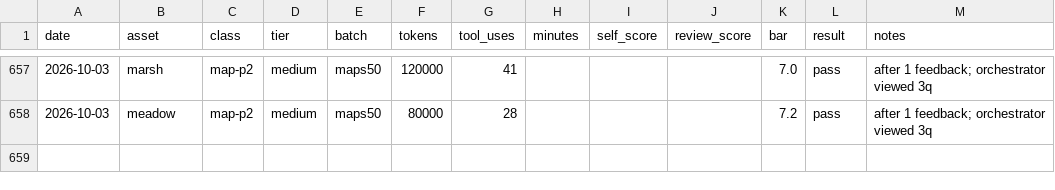
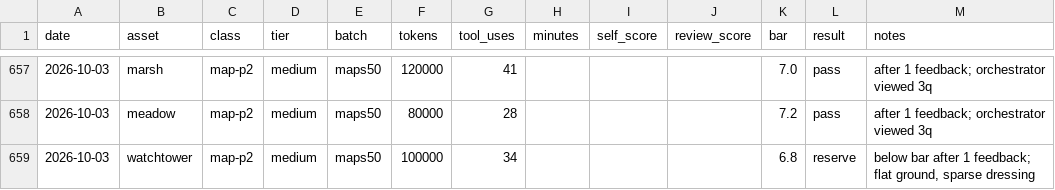
Before and after one commit to bodangren/advantage-forge, a TSV file: bench/sonnet/log.tsv, drawn as a sheet; only a part is shown, gaps mark what is left out.

```diff
--- a/bench/sonnet/log.tsv
+++ b/bench/sonnet/log.tsv
@@ -658 +658,2 @@ date	asset	class	tier	batch	tokens	tool_uses	minutes	self_score	review_score	bar
 2026-10-03	meadow	map-p2	medium	maps50	80000	28				7.2	pass	after 1 feedback; orchestrator viewed 3q
+2026-10-03	watchtower	map-p2	medium	maps50	100000	34				6.8	reserve	below bar after 1 feedback; flat ground, sparse dressing
```
Also changed, not shown: 7 other files.
